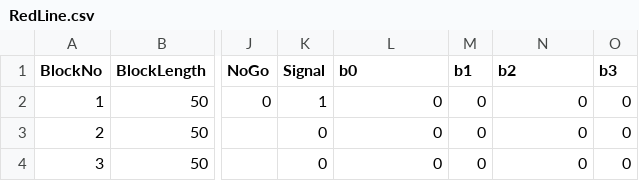
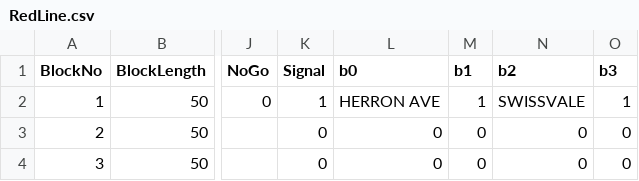
Before and after one commit to ZekeMariotti/ECE1140, a CSV file: src/TrackModel/RedLine.csv, drawn as a sheet; only a part is shown, gaps mark what is left out; the diff names each change by its address in the sheet, - before the commit and + after, or states it on an @@ line.

Commit message:
updated switch beacon

```diff
--- a/src/TrackModel/RedLine.csv
+++ b/src/TrackModel/RedLine.csv
-L2 (b0): 0
+L2 (b0): HERRON AVE
-M2 (b1): 0
+M2 (b1): 1
-N2 (b2): 0
+N2 (b2): SWISSVALE
-O2 (b3): 0
+O2 (b3): 1
```
